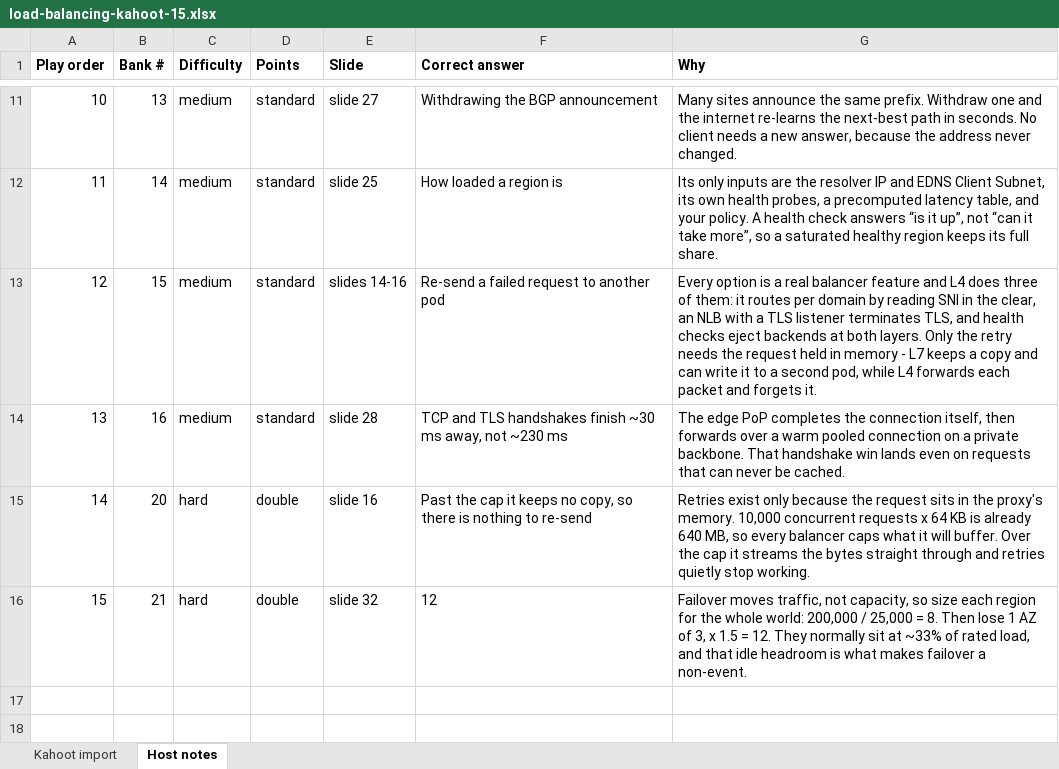
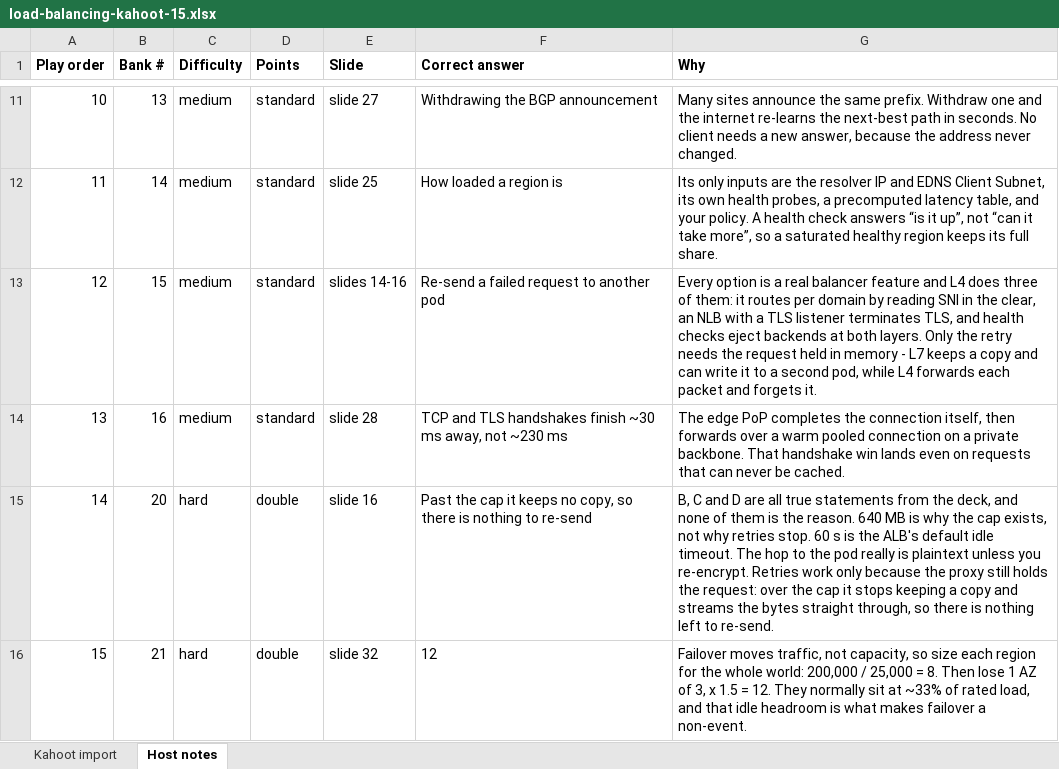
Before and after one commit to spartan-trucle/vntech-load-balancer, an Excel workbook: kahoot-export/load-balancing-kahoot-15.xlsx, sheet Host notes, drawn as a sheet; only a part is shown, gaps mark what is left out; values as stored, in another font and other column widths than the file's, no borders; the diff names each change by its address in the sheet, - before the commit and + after, or states it on an @@ line.

```diff
--- a/kahoot-export/load-balancing-kahoot-15.xlsx (sheet Host notes)
+++ b/kahoot-export/load-balancing-kahoot-15.xlsx (sheet Host notes)
-G15 (Why): Retries exist only because the request sits in the proxy's memory. 10,000 concurrent requests x 64 KB is already 640 MB, so every balancer caps what it will buffer. Over the cap it streams the bytes straight through and retries quietly stop working.
+G15 (Why): B, C and D are all true statements from the deck, and none of them is the reason. 640 MB is why the cap exists, not why retries stop. 60 s is the ALB's default idle timeout. The hop to the pod really is plaintext unless you re-encrypt. Retries work only because the proxy still holds the request: over the cap it stops keeping a copy and streams the bytes straight through, so there is nothing left to re-send.
```
Also changed, not shown: sheet Kahoot import, 2 other files.
